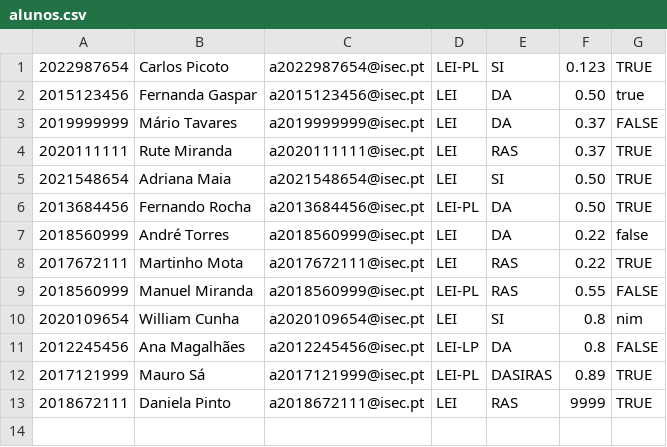
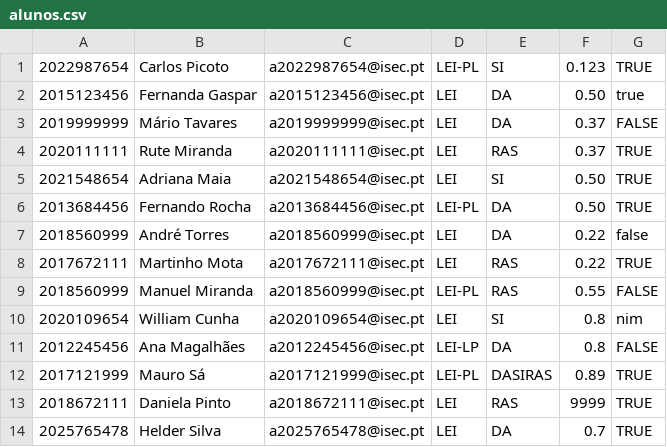
Before and after one commit to AngeloGSilva/PA_TP_2022, a CSV file: alunos.csv, drawn as a sheet.

```diff
--- a/alunos.csv
+++ b/alunos.csv
@@ -13 +13,2 @@
 2018672111,Daniela Pinto,a2018672111@isec.pt,LEI,RAS,9999,TRUE
+2025765478,Helder Silva,a2025765478@isec.pt,LEI,DA,0.7,TRUE
```
Also changed, not shown: propostas.csv, 5 other files.
